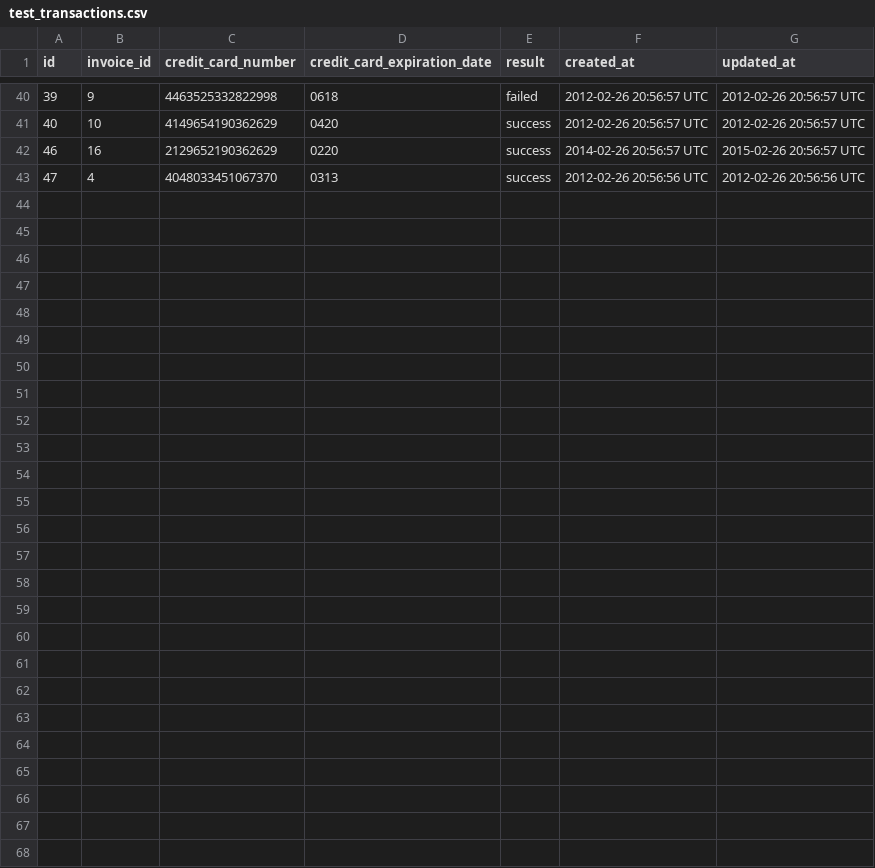
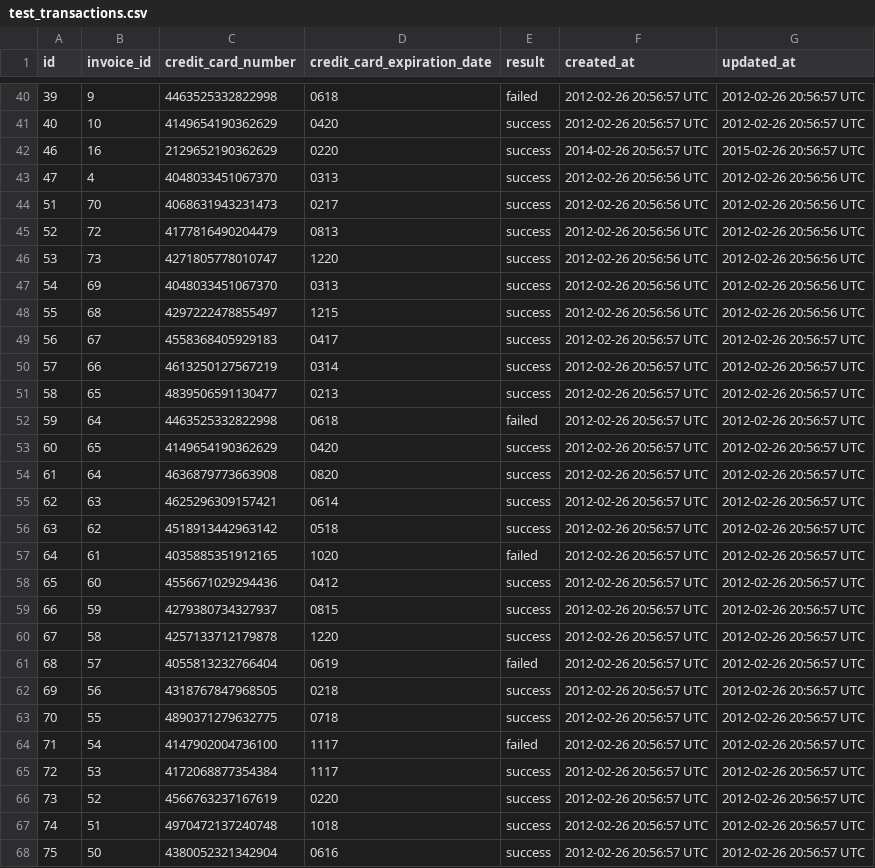
Before and after one commit to tmikeschu/black_thursday, a CSV file: data/test_transactions.csv, drawn as a sheet; only a part is shown, gaps mark what is left out.

```diff
--- a/data/test_transactions.csv
+++ b/data/test_transactions.csv
@@ -43 +43,26 @@ id,invoice_id,credit_card_number,credit_card_expiration_date,result,created_at,u
 47,4,4048033451067370,0313,success,2012-02-26 20:56:56 UTC,2012-02-26 20:56:56 UTC
+51,70,4068631943231473,0217,success,2012-02-26 20:56:56 UTC,2012-02-26 20:56:56 UTC
+52,72,4177816490204479,0813,success,2012-02-26 20:56:56 UTC,2012-02-26 20:56:56 UTC
+53,73,4271805778010747,1220,success,2012-02-26 20:56:56 UTC,2012-02-26 20:56:56 UTC
+54,69,4048033451067370,0313,success,2012-02-26 20:56:56 UTC,2012-02-26 20:56:56 UTC
+55,68,4297222478855497,1215,success,2012-02-26 20:56:56 UTC,2012-02-26 20:56:56 UTC
+56,67,4558368405929183,0417,success,2012-02-26 20:56:57 UTC,2012-02-26 20:56:57 UTC
+57,66,4613250127567219,0314,success,2012-02-26 20:56:57 UTC,2012-02-26 20:56:57 UTC
+58,65,4839506591130477,0213,success,2012-02-26 20:56:57 UTC,2012-02-26 20:56:57 UTC
+59,64,4463525332822998,0618,failed,2012-02-26 20:56:57 UTC,2012-02-26 20:56:57 UTC
+60,65,4149654190362629,0420,success,2012-02-26 20:56:57 UTC,2012-02-26 20:56:57 UTC
+61,64,4636879773663908,0820,success,2012-02-26 20:56:57 UTC,2012-02-26 20:56:57 UTC
+62,63,4625296309157421,0614,success,2012-02-26 20:56:57 UTC,2012-02-26 20:56:57 UTC
+63,62,4518913442963142,0518,success,2012-02-26 20:56:57 UTC,2012-02-26 20:56:57 UTC
+64,61,4035885351912165,1020,failed,2012-02-26 20:56:57 UTC,2012-02-26 20:56:57 UTC
+65,60,4556671029294436,0412,success,2012-02-26 20:56:57 UTC,2012-02-26 20:56:57 UTC
+66,59,4279380734327937,0815,success,2012-02-26 20:56:57 UTC,2012-02-26 20:56:57 UTC
+67,58,4257133712179878,1220,success,2012-02-26 20:56:57 UTC,2012-02-26 20:56:57 UTC
+68,57,4055813232766404,0619,failed,2012-02-26 20:56:57 UTC,2012-02-26 20:56:57 UTC
+69,56,4318767847968505,0218,success,2012-02-26 20:56:57 UTC,2012-02-26 20:56:57 UTC
+70,55,4890371279632775,0718,success,2012-02-26 20:56:57 UTC,2012-02-26 20:56:57 UTC
+71,54,4147902004736100,1117,failed,2012-02-26 20:56:57 UTC,2012-02-26 20:56:57 UTC
+72,53,4172068877354384,1117,success,2012-02-26 20:56:57 UTC,2012-02-26 20:56:57 UTC
+73,52,4566763237167619,0220,success,2012-02-26 20:56:57 UTC,2012-02-26 20:56:57 UTC
+74,51,4970472137240748,1018,success,2012-02-26 20:56:57 UTC,2012-02-26 20:56:57 UTC
+75,50,4380052321342904,0616,success,2012-02-26 20:56:57 UTC,2012-02-26 20:56:57 UTC
```
Also changed, not shown: data/test_customers.csv, data/test_invoice_items.csv, 4 other files.
